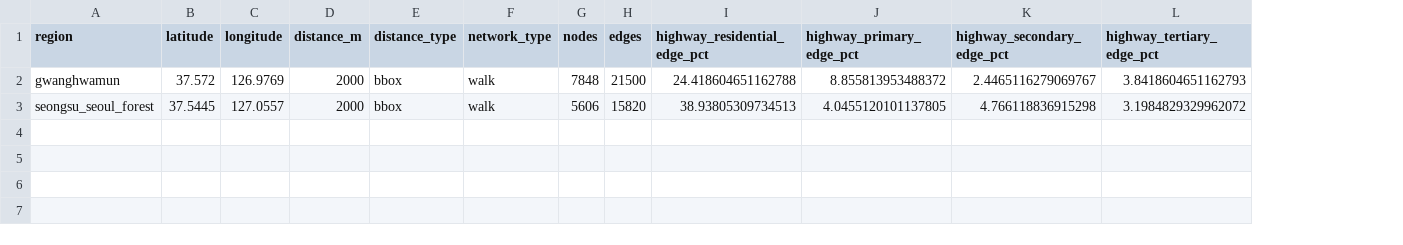
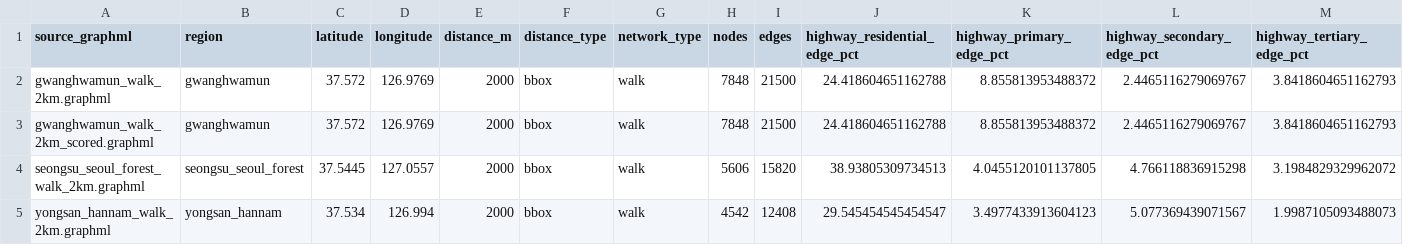
Before and after one commit to yklee-l/walk-route, a CSV file: osmnx_outputs/walk_network_comparison.csv, drawn as a sheet; only a part is shown; addresses are those after the commit; rows hold the shown columns only; the diff names each change by its address in the sheet, - before the commit and + after, or states it on an @@ line.

```diff
--- a/osmnx_outputs/walk_network_comparison.csv
+++ b/osmnx_outputs/walk_network_comparison.csv
+column A (source_graphml), row 2: gwanghwamun_walk_2km.graphml; row 4: seongsu_seoul_forest_walk_2km.graphml
+row 3: gwanghwamun_walk_2km_scored.graphml | gwanghwamun | 37.572 | 126.9769 | 2000 | bbox | walk | 7848 | 21500 | 24.418604651162788 | 8.855813953488372 | 2.4465116279069767 | 3.8418604651162793
+row 5: yongsan_hannam_walk_2km.graphml | yongsan_hannam | 37.534 | 126.994 | 2000 | bbox | walk | 4542 | 12408 | 29.545454545454547 | 3.4977433913604123 | 5.077369439071567 | 1.9987105093488073
```
Also changed, not shown: 13 other files.
